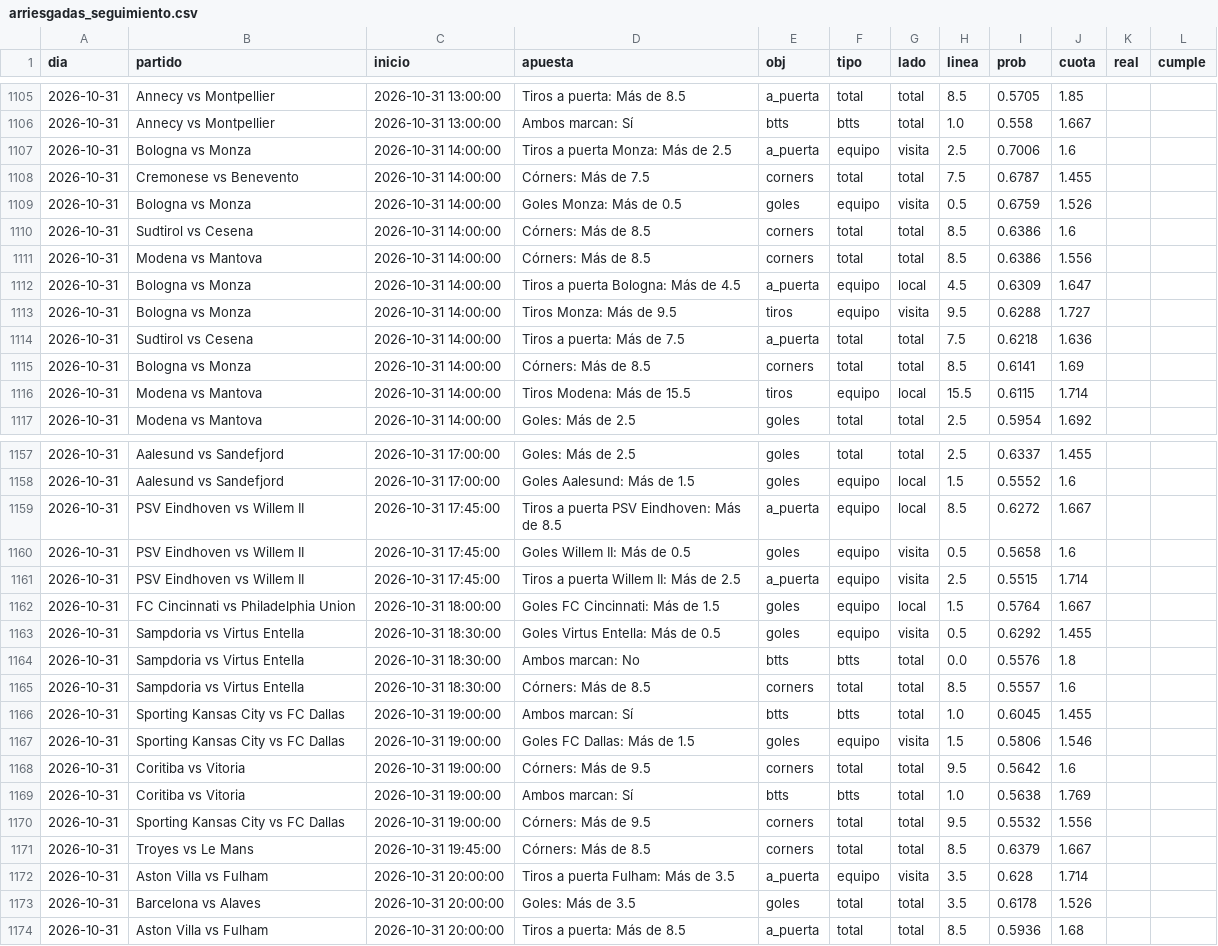
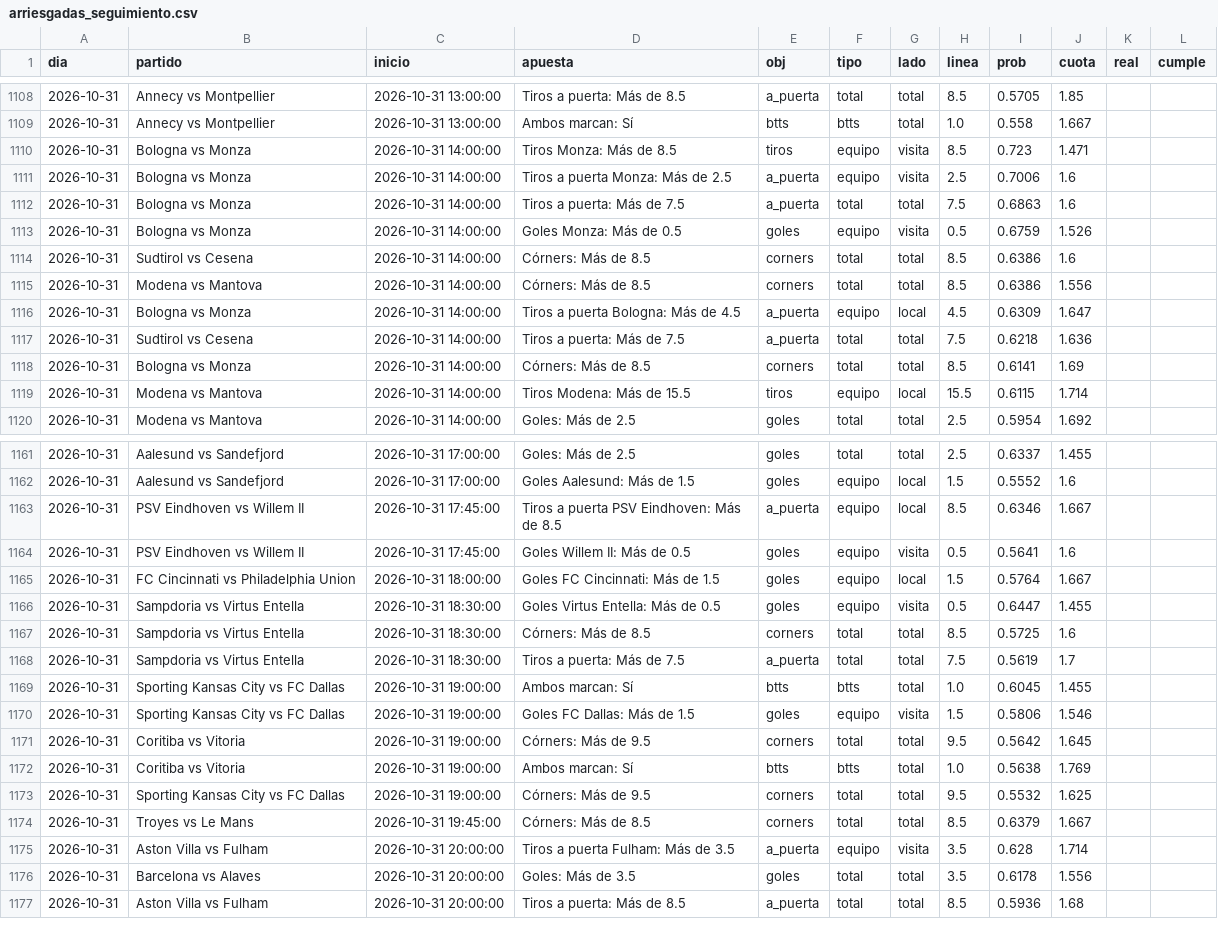
Before and after one commit to HectorMontiel/sharpicks, a CSV file: arriesgadas_seguimiento.csv, drawn as a sheet; only a part is shown, gaps mark what is left out; the diff covers the shown part only.

```diff
--- a/arriesgadas_seguimiento.csv
+++ b/arriesgadas_seguimiento.csv
@@ -1106,4 +1109,5 @@ dia,partido,inicio,apuesta,obj,tipo,lado,linea,prob,cuota,real,cumple
 2026-10-31,Annecy vs Montpellier,2026-10-31 13:00:00,Ambos marcan: Sí,btts,btts,total,1.0,0.558,1.667,,
+2026-10-31,Bologna vs Monza,2026-10-31 14:00:00,Tiros Monza: Más de 8.5,tiros,equipo,visita,8.5,0.723,1.471,,
 2026-10-31,Bologna vs Monza,2026-10-31 14:00:00,Tiros a puerta Monza: Más de 2.5,a_puerta,equipo,visita,2.5,0.7006,1.6,,
-2026-10-31,Cremonese vs Benevento,2026-10-31 14:00:00,Córners: Más de 7.5,corners,total,total,7.5,0.6787,1.455,,
+2026-10-31,Bologna vs Monza,2026-10-31 14:00:00,Tiros a puerta: Más de 7.5,a_puerta,total,total,7.5,0.6863,1.6,,
 2026-10-31,Bologna vs Monza,2026-10-31 14:00:00,Goles Monza: Más de 0.5,goles,equipo,visita,0.5,0.6759,1.526,,
@@ -1112,3 +1116,2 @@ dia,partido,inicio,apuesta,obj,tipo,lado,linea,prob,cuota,real,cumple
 2026-10-31,Bologna vs Monza,2026-10-31 14:00:00,Tiros a puerta Bologna: Más de 4.5,a_puerta,equipo,local,4.5,0.6309,1.647,,
-2026-10-31,Bologna vs Monza,2026-10-31 14:00:00,Tiros Monza: Más de 9.5,tiros,equipo,visita,9.5,0.6288,1.727,,
 2026-10-31,Sudtirol vs Cesena,2026-10-31 14:00:00,Tiros a puerta: Más de 7.5,a_puerta,total,total,7.5,0.6218,1.636,,
@@ -1158,17 +1162,16 @@ dia,partido,inicio,apuesta,obj,tipo,lado,linea,prob,cuota,real,cumple
 2026-10-31,Aalesund vs Sandefjord,2026-10-31 17:00:00,Goles Aalesund: Más de 1.5,goles,equipo,local,1.5,0.5552,1.6,,
-2026-10-31,PSV Eindhoven vs Willem II,2026-10-31 17:45:00,Tiros a puerta PSV Eindhoven: Más de 8.5,a_puerta,equipo,local,8.5,0.6272,1.667,,
-2026-10-31,PSV Eindhoven vs Willem II,2026-10-31 17:45:00,Goles Willem II: Más de 0.5,goles,equipo,visita,0.5,0.5658,1.6,,
-2026-10-31,PSV Eindhoven vs Willem II,2026-10-31 17:45:00,Tiros a puerta Willem II: Más de 2.5,a_puerta,equipo,visita,2.5,0.5515,1.714,,
+2026-10-31,PSV Eindhoven vs Willem II,2026-10-31 17:45:00,Tiros a puerta PSV Eindhoven: Más de 8.5,a_puerta,equipo,local,8.5,0.6346,1.667,,
+2026-10-31,PSV Eindhoven vs Willem II,2026-10-31 17:45:00,Goles Willem II: Más de 0.5,goles,equipo,visita,0.5,0.5641,1.6,,
 2026-10-31,FC Cincinnati vs Philadelphia Union,2026-10-31 18:00:00,Goles FC Cincinnati: Más de 1.5,goles,equipo,local,1.5,0.5764,1.667,,
-2026-10-31,Sampdoria vs Virtus Entella,2026-10-31 18:30:00,Goles Virtus Entella: Más de 0.5,goles,equipo,visita,0.5,0.6292,1.455,,
-2026-10-31,Sampdoria vs Virtus Entella,2026-10-31 18:30:00,Ambos marcan: No,btts,btts,total,0.0,0.5576,1.8,,
-2026-10-31,Sampdoria vs Virtus Entella,2026-10-31 18:30:00,Córners: Más de 8.5,corners,total,total,8.5,0.5557,1.6,,
+2026-10-31,Sampdoria vs Virtus Entella,2026-10-31 18:30:00,Goles Virtus Entella: Más de 0.5,goles,equipo,visita,0.5,0.6447,1.455,,
+2026-10-31,Sampdoria vs Virtus Entella,2026-10-31 18:30:00,Córners: Más de 8.5,corners,total,total,8.5,0.5725,1.6,,
+2026-10-31,Sampdoria vs Virtus Entella,2026-10-31 18:30:00,Tiros a puerta: Más de 7.5,a_puerta,total,total,7.5,0.5619,1.7,,
 2026-10-31,Sporting Kansas City vs FC Dallas,2026-10-31 19:00:00,Ambos marcan: Sí,btts,btts,total,1.0,0.6045,1.455,,
 2026-10-31,Sporting Kansas City vs FC Dallas,2026-10-31 19:00:00,Goles FC Dallas: Más de 1.5,goles,equipo,visita,1.5,0.5806,1.546,,
-2026-10-31,Coritiba vs Vitoria,2026-10-31 19:00:00,Córners: Más de 9.5,corners,total,total,9.5,0.5642,1.6,,
+2026-10-31,Coritiba vs Vitoria,2026-10-31 19:00:00,Córners: Más de 9.5,corners,total,total,9.5,0.5642,1.645,,
 2026-10-31,Coritiba vs Vitoria,2026-10-31 19:00:00,Ambos marcan: Sí,btts,btts,total,1.0,0.5638,1.769,,
-2026-10-31,Sporting Kansas City vs FC Dallas,2026-10-31 19:00:00,Córners: Más de 9.5,corners,total,total,9.5,0.5532,1.556,,
+2026-10-31,Sporting Kansas City vs FC Dallas,2026-10-31 19:00:00,Córners: Más de 9.5,corners,total,total,9.5,0.5532,1.625,,
 2026-10-31,Troyes vs Le Mans,2026-10-31 19:45:00,Córners: Más de 8.5,corners,total,total,8.5,0.6379,1.667,,
 2026-10-31,Aston Villa vs Fulham,2026-10-31 20:00:00,Tiros a puerta Fulham: Más de 3.5,a_puerta,equipo,visita,3.5,0.628,1.714,,
-2026-10-31,Barcelona vs Alaves,2026-10-31 20:00:00,Goles: Más de 3.5,goles,total,total,3.5,0.6178,1.526,,
+2026-10-31,Barcelona vs Alaves,2026-10-31 20:00:00,Goles: Más de 3.5,goles,total,total,3.5,0.6178,1.556,,
 2026-10-31,Aston Villa vs Fulham,2026-10-31 20:00:00,Tiros a puerta: Más de 8.5,a_puerta,total,total,8.5,0.5936,1.68,,
```
Also changed, not shown: 7 added rows, 2 removed rows and 14 edited cells elsewhere in this file, analisis_seguimiento.csv, historico_itf_vivo.csv, 25 other files.
